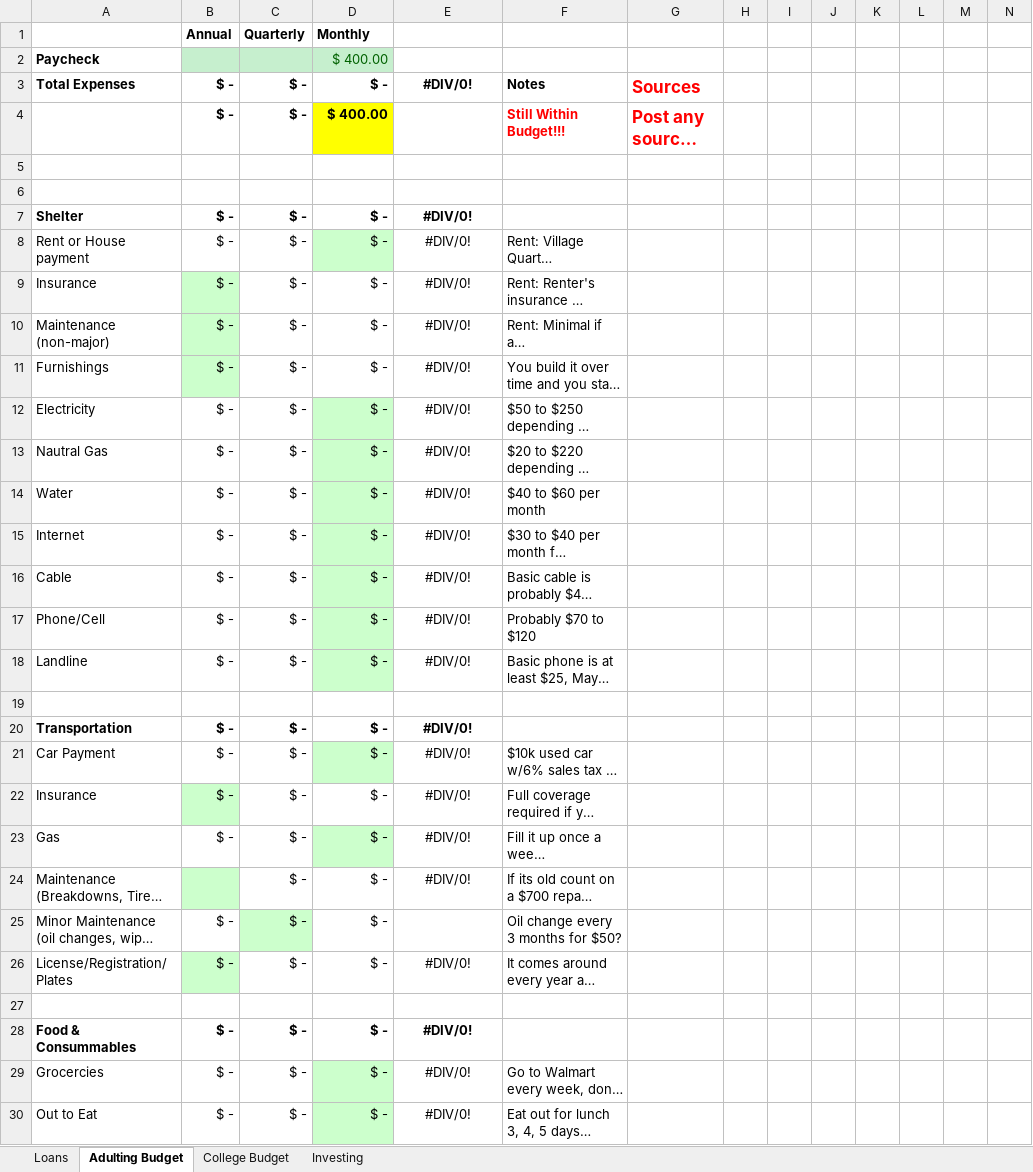
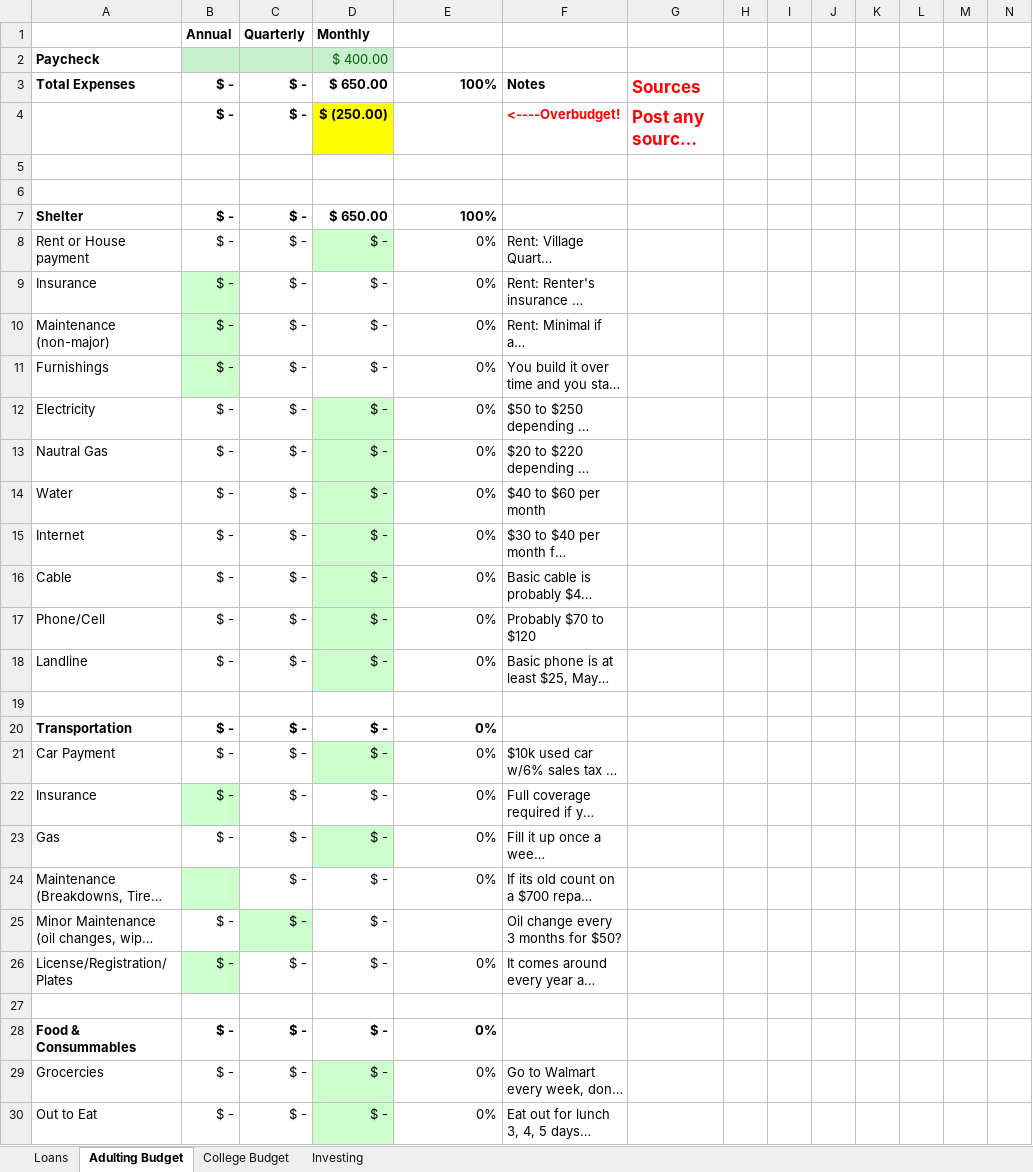
Before and after one commit to Zachary-D-King/ResumeSkillsShowcaseWebsite, an Excel workbook: DONT_DELETEbudget.xlsx, sheet Adulting Budget, drawn as a sheet; only a part is shown; long unchanged cells end in …; values as stored, in another font and other column widths than the file's, no borders; the diff covers the shown part only; the diff names each change by its address in the sheet, - before the commit and + after, or states it on an @@ line.

```diff
--- a/DONT_DELETEbudget.xlsx (sheet Adulting Budget)
+++ b/DONT_DELETEbudget.xlsx (sheet Adulting Budget)
-D3: $ -
+D3: $ 650.00
-E3: #DIV/0!
+E3: 100%
-E3 alignment: center
+E3 alignment: right
-D4: $ 400.00
+D4: $ (250.00)
-F4: Still Within Budget!!!
+F4: <----Overbudget!
-D7: $ -
+D7: $ 650.00
-E7: #DIV/0!
+E7: 100%
-E7:E18 alignment: center
+E7:E18 alignment: right
-E8:E18: #DIV/0!
+E8:E18: 0%
-E20:E24: #DIV/0!
+E20:E24: 0%
-E20:E24 alignment: center
+E20:E24 alignment: right
-E26: #DIV/0!
+E26: 0%
-E26 alignment: center
+E26 alignment: right
-E28:E30: #DIV/0!
+E28:E30: 0%
-E28:E30 alignment: center
+E28:E30 alignment: right
```
Also changed, not shown: 38 edited cells and cell formats elsewhere in this sheet, sheet Loans, sheet Investing, sheet College Budget, formulas that keep their value.
